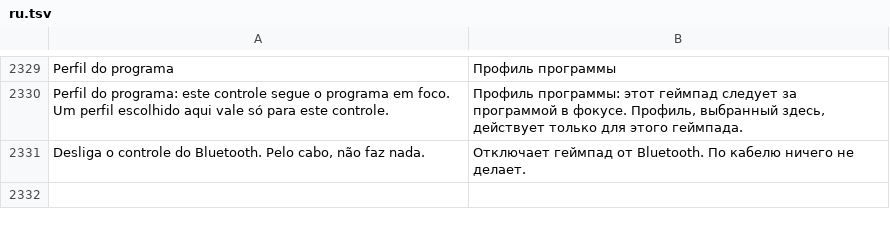
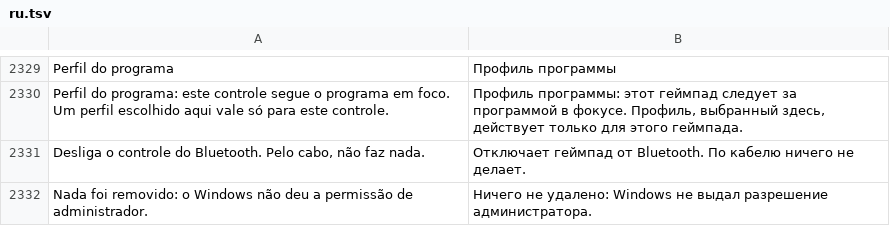
Before and after one commit to maliquem/Prisma, a TSV file: res/ru.tsv, drawn as a sheet; only a part is shown, gaps mark what is left out.

Commit message:
Abrir programa sem administrador, config.ini que não abre não é apagado, desinstalar pede administrador

```diff
--- a/res/ru.tsv
+++ b/res/ru.tsv
@@ -2331 +2331,2 @@ Perfil do programa: este controle segue o programa em foco. Um perfil escolhido
 Desliga o controle do Bluetooth. Pelo cabo, não faz nada.	Отключает геймпад от Bluetooth. По кабелю ничего не делает.
+Nada foi removido: o Windows não deu a permissão de administrador.	Ничего не удалено: Windows не выдал разрешение администратора.
```
Also changed, not shown: res/en.tsv, res/es.tsv, 10 other files.
